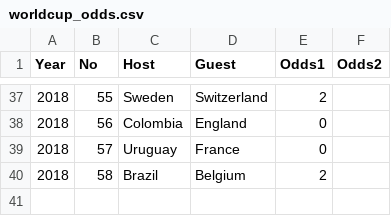
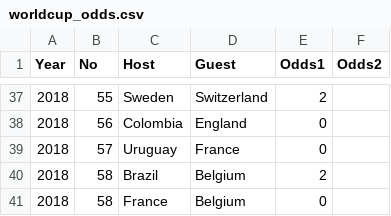
Before and after one commit to liuweihust/worldcupodds, a CSV file: data/worldcup_odds.csv, drawn as a sheet; only a part is shown, gaps mark what is left out; the diff names each change by its address in the sheet, - before the commit and + after, or states it on an @@ line.

```diff
--- a/data/worldcup_odds.csv
+++ b/data/worldcup_odds.csv
+row 41: 2018 | 58 | France | Belgium | 0
```
Also changed, not shown: data/worldcup_final.csv, 2 other files.
